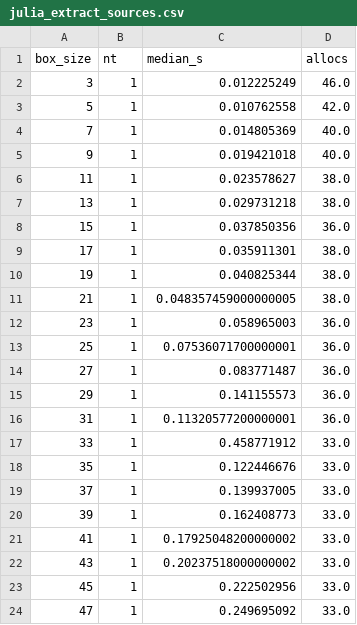
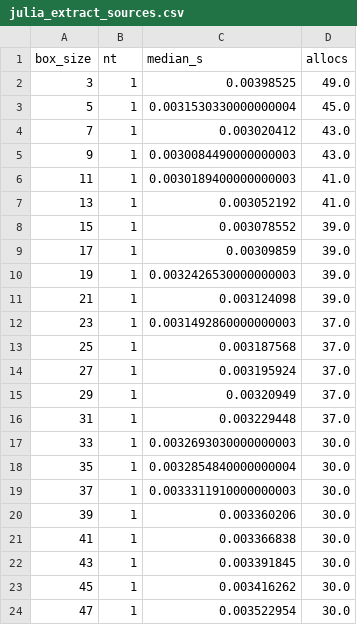
Before and after one commit to JuliaAstro/Photometry.jl, a CSV file: bench/detect/julia_extract_sources.csv, drawn as a sheet; only a part is shown; the diff covers the shown part only.

```diff
--- a/bench/detect/julia_extract_sources.csv
+++ b/bench/detect/julia_extract_sources.csv
@@ -1,24 +1,24 @@
 box_size,nt,median_s,allocs
-3,1,0.012225249,46.0
-5,1,0.010762558,42.0
-7,1,0.014805369,40.0
-9,1,0.019421018,40.0
-11,1,0.023578627,38.0
-13,1,0.029731218,38.0
-15,1,0.037850356,36.0
-17,1,0.035911301,38.0
-19,1,0.040825344,38.0
-21,1,0.048357459000000005,38.0
-23,1,0.058965003,36.0
-25,1,0.07536071700000001,36.0
-27,1,0.083771487,36.0
-29,1,0.141155573,36.0
-31,1,0.11320577200000001,36.0
-33,1,0.458771912,33.0
-35,1,0.122446676,33.0
-37,1,0.139937005,33.0
-39,1,0.162408773,33.0
-41,1,0.17925048200000002,33.0
-43,1,0.20237518000000002,33.0
-45,1,0.222502956,33.0
-47,1,0.249695092,33.0
+3,1,0.00398525,49.0
+5,1,0.0031530330000000004,45.0
+7,1,0.003020412,43.0
+9,1,0.0030084490000000003,43.0
+11,1,0.0030189400000000003,41.0
+13,1,0.003052192,41.0
+15,1,0.003078552,39.0
+17,1,0.00309859,39.0
+19,1,0.0032426530000000003,39.0
+21,1,0.003124098,39.0
+23,1,0.0031492860000000003,37.0
+25,1,0.003187568,37.0
+27,1,0.003195924,37.0
+29,1,0.00320949,37.0
+31,1,0.003229448,37.0
+33,1,0.0032693030000000003,30.0
+35,1,0.0032854840000000004,30.0
+37,1,0.0033311910000000003,30.0
+39,1,0.003360206,30.0
+41,1,0.003366838,30.0
+43,1,0.003391845,30.0
+45,1,0.003416262,30.0
+47,1,0.003522954,30.0
```
Also changed, not shown: 104 edited cells elsewhere in this file, bench/detect/python_extract_sources.csv, 1 other file.
